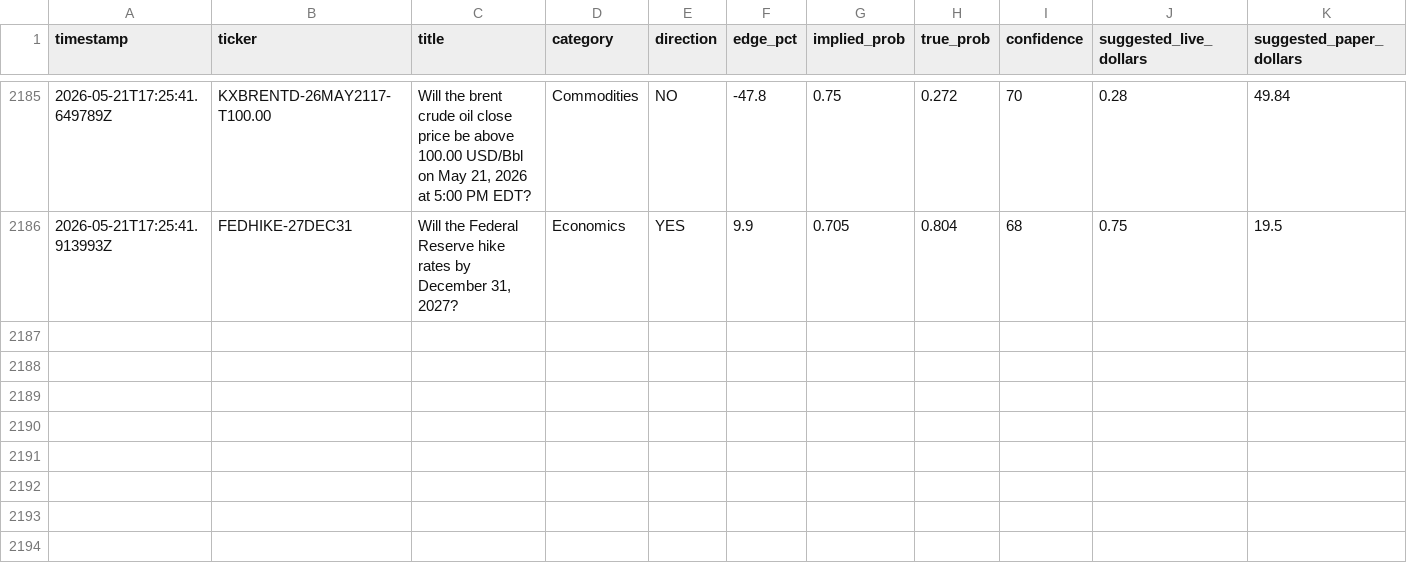
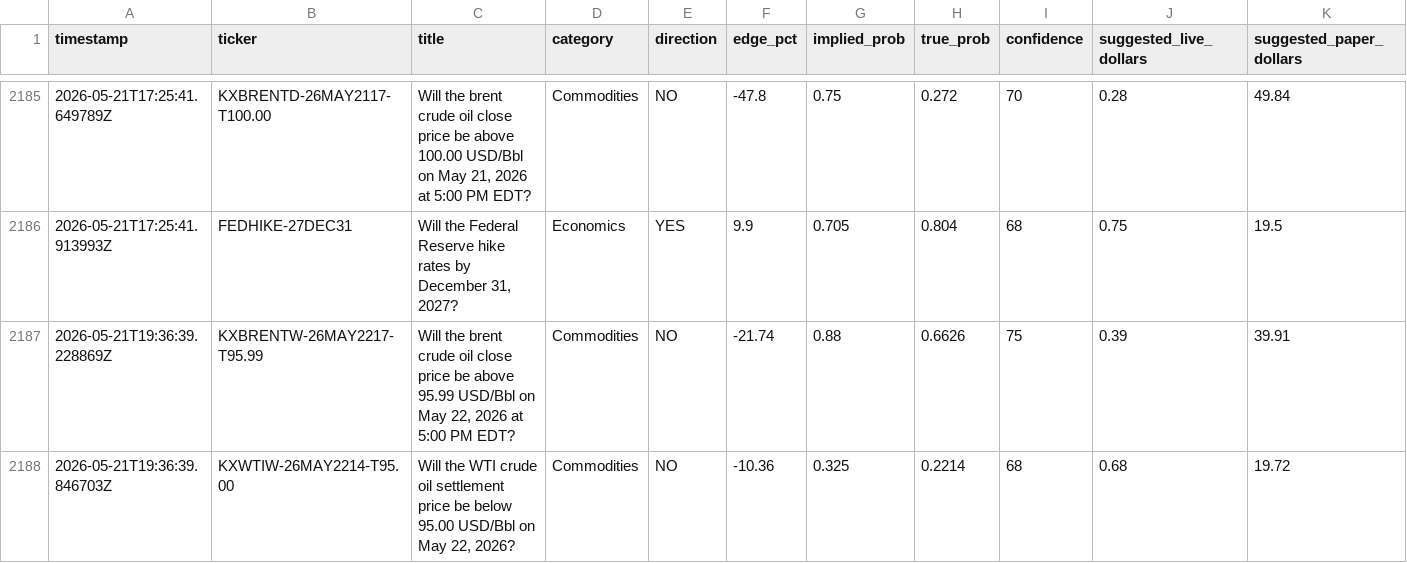
Before and after one commit to mehpackers13/kalshi-bot, a CSV file: outcomes.csv, drawn as a sheet; only a part is shown, gaps mark what is left out; rows hold the shown columns only; the diff names each change by its address in the sheet, - before the commit and + after, or states it on an @@ line.

```diff
--- a/outcomes.csv
+++ b/outcomes.csv
+row 2187: 2026-05-21T19:36:39.228869Z | KXBRENTW-26MAY2217-T95.99 | Will the brent crude oil close price be above 95.99 USD/Bbl on May 22, 2026 at 5:00 PM EDT? | Commodities | NO | -21.74 | 0.88 | 0.6626 | 75 | 0.39 | 39.91
+row 2188: 2026-05-21T19:36:39.846703Z | KXWTIW-26MAY2214-T95.00 | Will the WTI crude oil settlement price be below 95.00 USD/Bbl on May 22, 2026? | Commodities | NO | -10.36 | 0.325 | 0.2214 | 68 | 0.68 | 19.72
```
Also changed, not shown: 4 other files.
